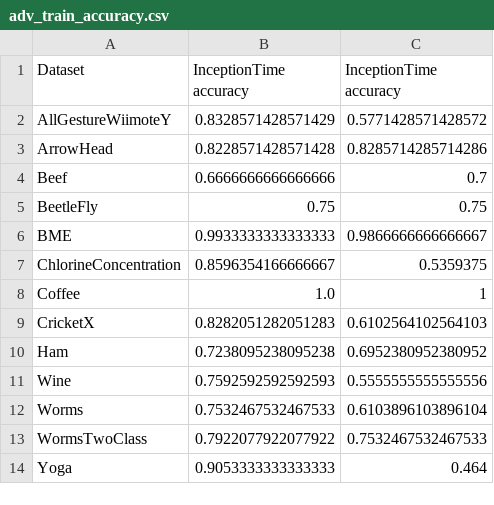
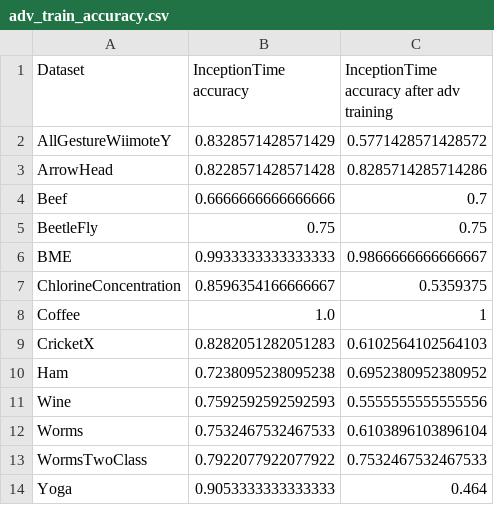
Before and after one commit to Gpialla/SmoothPerturbationsTSAA, a CSV file: results/adv_train_accuracy.csv, drawn as a sheet; the diff names each change by its address in the sheet, - before the commit and + after, or states it on an @@ line.

Commit message:
Update adv_train_accuracy.csv

```diff
--- a/results/adv_train_accuracy.csv
+++ b/results/adv_train_accuracy.csv
-C1: InceptionTime accuracy
+C1: InceptionTime accuracy after adv training
```
